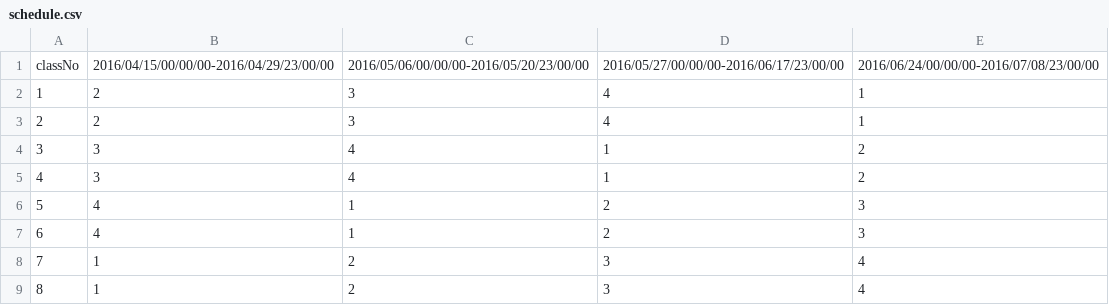
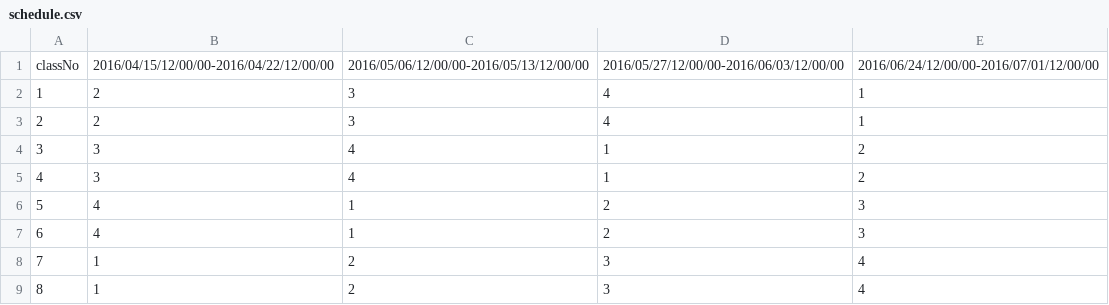
Before and after one commit to AeanSR/Hwweb, a CSV file: conf/schedule.csv, drawn as a sheet.

Commit message:
Update some data to fit the class in 2015 second term.

```diff
--- a/conf/schedule.csv
+++ b/conf/schedule.csv
@@ -1,2 +1,2 @@
-classNo, 2016/04/15/00/00/00-2016/04/29/23/00/00, 2016/05/06/00/00/00-2016/05/20/23/00/00, 2016/05/27/00/00/00-2016/06/17/23/00/00, 2016/06/24/00/00/00-2016/07/08/23/00/00
+classNo, 2016/04/15/12/00/00-2016/04/22/12/00/00, 2016/05/06/12/00/00-2016/05/13/12/00/00, 2016/05/27/12/00/00-2016/06/03/12/00/00, 2016/06/24/12/00/00-2016/07/01/12/00/00
 1,2,3,4,1
```
Also changed, not shown: 9 other files.
